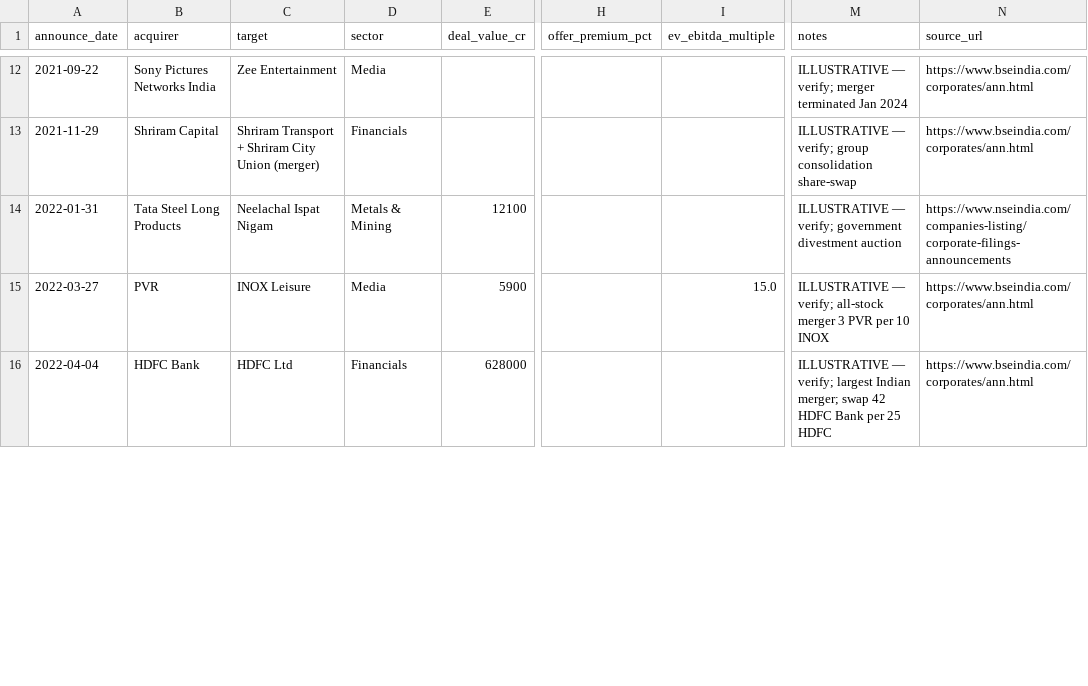
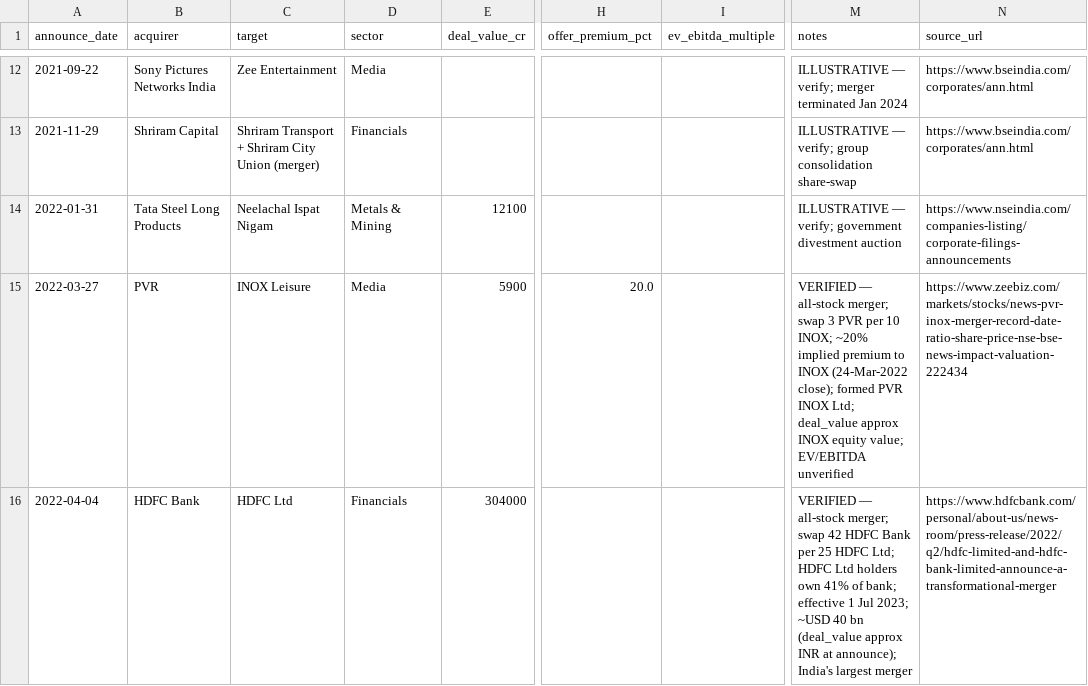
Before and after one commit to DogInfantry/merger-lab, a CSV file: data/seeds/precedent_deals_seed.csv, drawn as a sheet; only a part is shown, gaps mark what is left out; the diff covers the shown part only; the diff names each change by its address in the sheet, - before the commit and + after, or states it on an @@ line.

```diff
--- a/data/seeds/precedent_deals_seed.csv
+++ b/data/seeds/precedent_deals_seed.csv
-H15 (offer_premium_pct): (empty)
+H15 (offer_premium_pct): 20.0
-I15 (ev_ebitda_multiple): 15.0
+I15 (ev_ebitda_multiple): (empty)
-M15 (notes): ILLUSTRATIVE — verify; all-stock merger 3 PVR per 10 INOX
+M15 (notes): VERIFIED — all-stock merger; swap 3 PVR per 10 INOX; ~20% implied premium to INOX (24-Mar-2022 close); formed PVR INOX Ltd; deal_value approx INOX equity value; EV/EBITDA unverified
-N15 (source_url): https://www.bseindia.com/corporates/ann.html
+N15 (source_url): https://www.zeebiz.com/markets/stocks/news-pvr-inox-merger-record-date-ratio-share-price-nse-bse-news-impact-valuation-222434
-E16 (deal_value_cr): 628000
+E16 (deal_value_cr): 304000
-M16 (notes): ILLUSTRATIVE — verify; largest Indian merger; swap 42 HDFC Bank per 25 HDFC
+M16 (notes): VERIFIED — all-stock merger; swap 42 HDFC Bank per 25 HDFC Ltd; HDFC Ltd holders own 41% of bank; effective 1 Jul 2023; ~USD 40 bn (deal_value approx INR at announce); India's largest merger
-N16 (source_url): https://www.bseindia.com/corporates/ann.html
+N16 (source_url): https://www.hdfcbank.com/personal/about-us/news-room/press-release/2022/q2/hdfc-limited-and-hdfc-bank-limited-announce-a-transformational-merger
```
Also changed, not shown: 10 edited cells elsewhere in this file, 1 other file.
